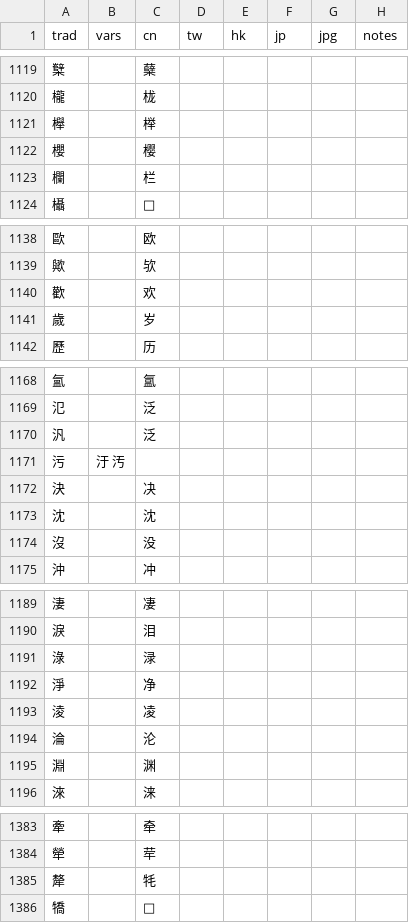
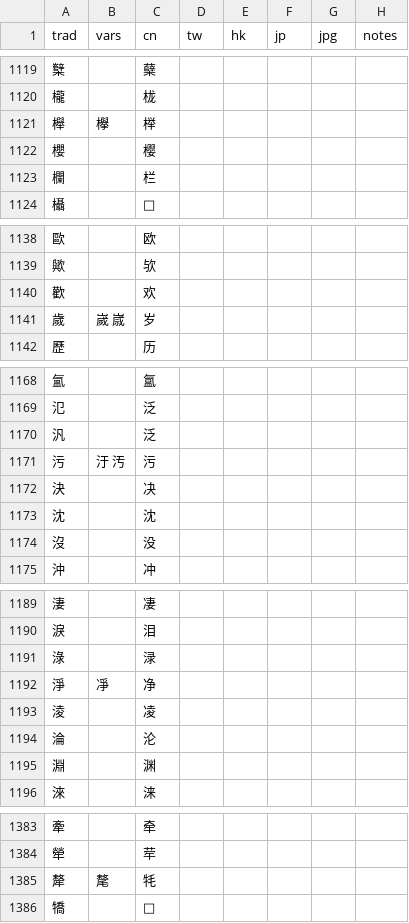
Before and after one commit to danny0838/sts-lib, a TSV file: sts/data/scheme/traditional.tsv, drawn as a sheet; only a part is shown, gaps mark what is left out; the diff covers the shown part only.

```diff
--- a/sts/data/scheme/traditional.tsv
+++ b/sts/data/scheme/traditional.tsv
@@ -1120,3 +1120,3 @@ trad	vars	cn	tw	hk	jp	jpg	notes
 櫳		栊					
-櫸		榉					
+櫸	欅	榉					
 櫻		樱					
@@ -1140,3 +1140,3 @@ trad	vars	cn	tw	hk	jp	jpg	notes
 歡		欢					
-歲		岁					
+歲	嵗 𡻕	岁					
 歷		历					
@@ -1170,3 +1170,3 @@ trad	vars	cn	tw	hk	jp	jpg	notes
 汎		泛					
-污	汙 汚						
+污	汙 汚	污					
 決		决					
@@ -1191,3 +1191,3 @@ trad	vars	cn	tw	hk	jp	jpg	notes
 淥		渌					
-淨		净					
+淨	凈	净					
 淩		凌					
@@ -1384,3 +1384,3 @@ trad	vars	cn	tw	hk	jp	jpg	notes
 犖		荦					
-犛		牦					
+犛	氂	牦					
 犞		𪺭					
```
Also changed, not shown: 22 edited cells elsewhere in this file, 1 other file.
